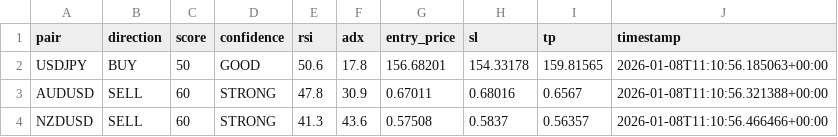
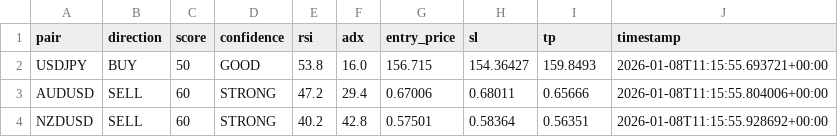
Before and after one commit to rahim-dotAI/forex-ai-models, a CSV file: signals.csv, drawn as a sheet.

```diff
--- a/signals.csv
+++ b/signals.csv
@@ -1,4 +1,4 @@
 pair,direction,score,confidence,rsi,adx,entry_price,sl,tp,timestamp
-USDJPY,BUY,50,GOOD,50.6,17.8,156.68201,154.33178,159.81565,2026-01-08T11:10:56.185063+00:00
-AUDUSD,SELL,60,STRONG,47.8,30.9,0.67011,0.68016,0.6567,2026-01-08T11:10:56.321388+00:00
-NZDUSD,SELL,60,STRONG,41.3,43.6,0.57508,0.5837,0.56357,2026-01-08T11:10:56.466466+00:00
+USDJPY,BUY,50,GOOD,53.8,16.0,156.715,154.36427,159.8493,2026-01-08T11:15:55.693721+00:00
+AUDUSD,SELL,60,STRONG,47.2,29.4,0.67006,0.68011,0.65666,2026-01-08T11:15:55.804006+00:00
+NZDUSD,SELL,60,STRONG,40.2,42.8,0.57501,0.58364,0.56351,2026-01-08T11:15:55.928692+00:00
```
Also changed, not shown: 2 other files.
